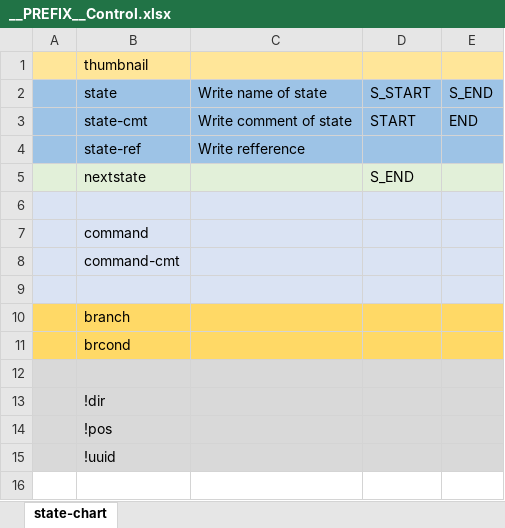
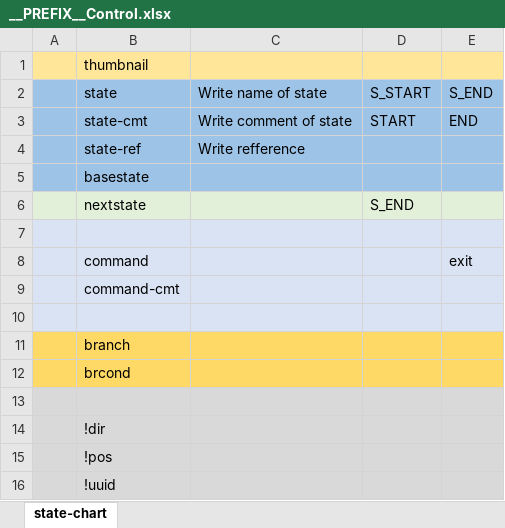
Before and after one commit to NNNIC/psgg-starter-kit, an Excel workbook: starterkit/win-bat/__PREFIX__Control.xlsx, sheet state-chart, drawn as a sheet; values as stored, in another font and other column widths than the file's, no borders; addresses are those after the commit; the diff names each change by its address in the sheet, - before the commit and + after, or states it on an @@ line.

```diff
--- a/starterkit/win-bat/__PREFIX__Control.xlsx (sheet state-chart)
+++ b/starterkit/win-bat/__PREFIX__Control.xlsx (sheet state-chart)
+row 5:  | basestate
-E8 (S_END): (empty)
+E8 (S_END): exit
```
Also changed, not shown: 3 other files.
